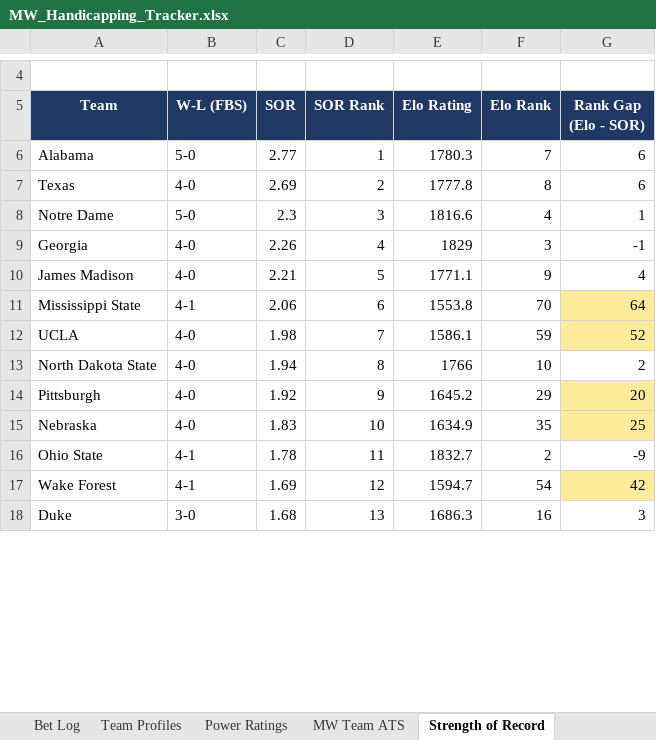
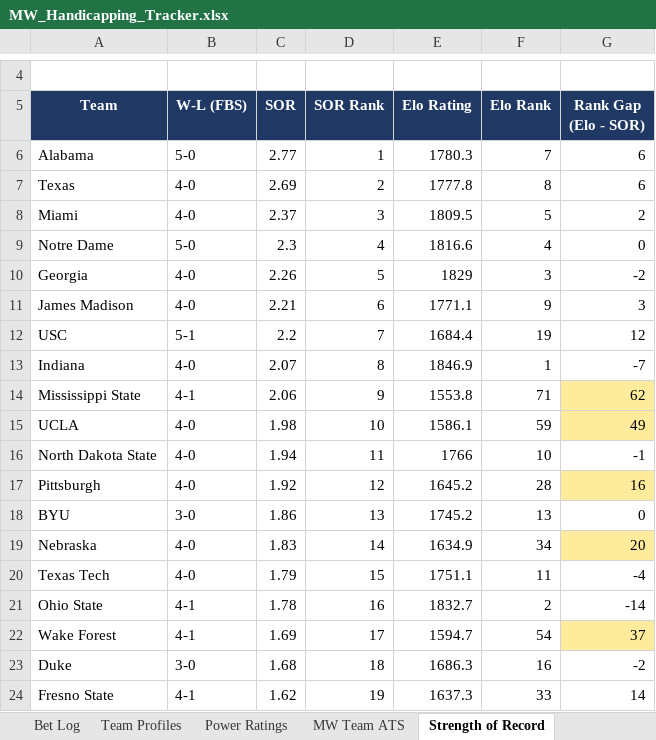
Before and after one commit to colea223/mdubcapping, an Excel workbook: excel/MW_Handicapping_Tracker.xlsx, sheet Strength of Record, drawn as a sheet; only a part is shown, gaps mark what is left out; values as stored, in another font and other column widths than the file's, no borders; addresses are those after the commit; the diff covers the shown part only; the diff names each change by its address in the sheet, - before the commit and + after, or states it on an @@ line.

```diff
--- a/excel/MW_Handicapping_Tracker.xlsx (sheet Strength of Record)
+++ b/excel/MW_Handicapping_Tracker.xlsx (sheet Strength of Record)
+row 8: Miami | 4-0 | 2.37 | 3 | 1809.5 | 5 | 2
-D9 (SOR Rank): 3
+D9 (SOR Rank): 4
-G9 (Rank Gap (Elo - SOR)): 1
+G9 (Rank Gap (Elo - SOR)): 0
-D10 (SOR Rank): 4
+D10 (SOR Rank): 5
-G10 (Rank Gap (Elo - SOR)): -1
+G10 (Rank Gap (Elo - SOR)): -2
-D11 (SOR Rank): 5
+D11 (SOR Rank): 6
-G11 (Rank Gap (Elo - SOR)): 4
+G11 (Rank Gap (Elo - SOR)): 3
+row 12: USC | 5-1 | 2.2 | 7 | 1684.4 | 19 | 12
+row 13: Indiana | 4-0 | 2.07 | 8 | 1846.9 | 1 | -7
-D14 (SOR Rank): 6
+D14 (SOR Rank): 9
-F14 (Elo Rank): 70
+F14 (Elo Rank): 71
-G14 (Rank Gap (Elo - SOR)): 64
+G14 (Rank Gap (Elo - SOR)): 62
-D15 (SOR Rank): 7
+D15 (SOR Rank): 10
-G15 (Rank Gap (Elo - SOR)): 52
+G15 (Rank Gap (Elo - SOR)): 49
-D16 (SOR Rank): 8
+D16 (SOR Rank): 11
-G16 (Rank Gap (Elo - SOR)): 2
+G16 (Rank Gap (Elo - SOR)): -1
-D17 (SOR Rank): 9
+D17 (SOR Rank): 12
-F17 (Elo Rank): 29
+F17 (Elo Rank): 28
-G17 (Rank Gap (Elo - SOR)): 20
+G17 (Rank Gap (Elo - SOR)): 16
+row 18: BYU | 3-0 | 1.86 | 13 | 1745.2 | 13 | 0
-D19 (SOR Rank): 10
+D19 (SOR Rank): 14
-F19 (Elo Rank): 35
+F19 (Elo Rank): 34
-G19 (Rank Gap (Elo - SOR)): 25
+G19 (Rank Gap (Elo - SOR)): 20
+row 20: Texas Tech | 4-0 | 1.79 | 15 | 1751.1 | 11 | -4
-D21 (SOR Rank): 11
+D21 (SOR Rank): 16
-G21 (Rank Gap (Elo - SOR)): -9
+G21 (Rank Gap (Elo - SOR)): -14
-D22 (SOR Rank): 12
+D22 (SOR Rank): 17
-G22 (Rank Gap (Elo - SOR)): 42
+G22 (Rank Gap (Elo - SOR)): 37
-D23 (SOR Rank): 13
+D23 (SOR Rank): 18
-G23 (Rank Gap (Elo - SOR)): 3
+G23 (Rank Gap (Elo - SOR)): -2
+row 24: Fresno State | 4-1 | 1.62 | 19 | 1637.3 | 33 | 14
```
Also changed, not shown: 26 added rows, 31 removed rows, 408 edited cells and cell formats elsewhere in this sheet, sheet Power Ratings, sheet National Slate, sheet Sun Belt Slate, sheet American Athletic Slate, sheet Pac-12 Slate, sheet Big Ten Slate, 8 more sheets, 14 other files.
